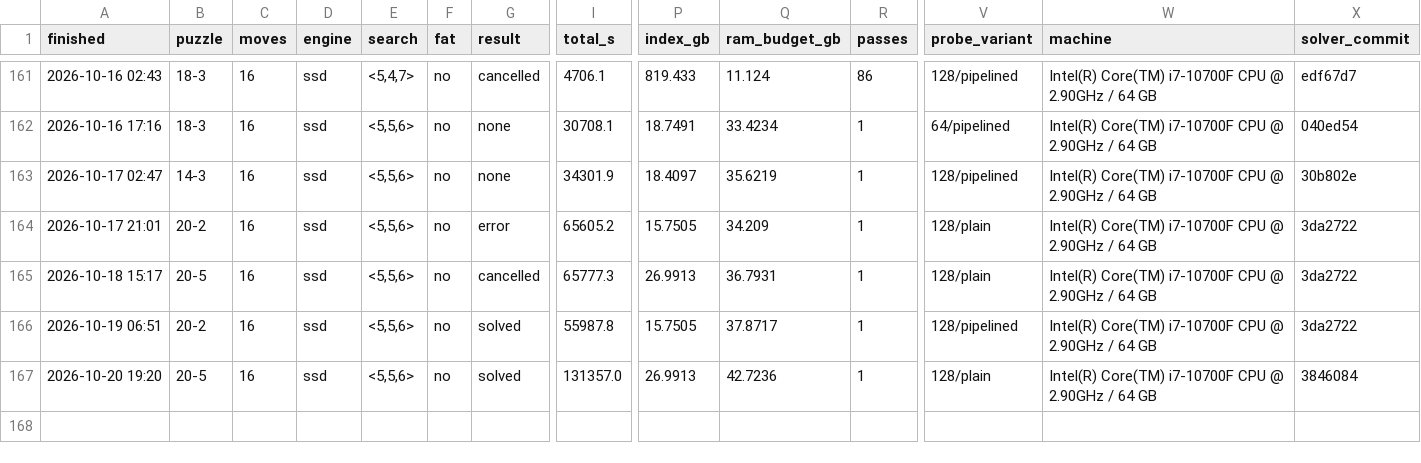
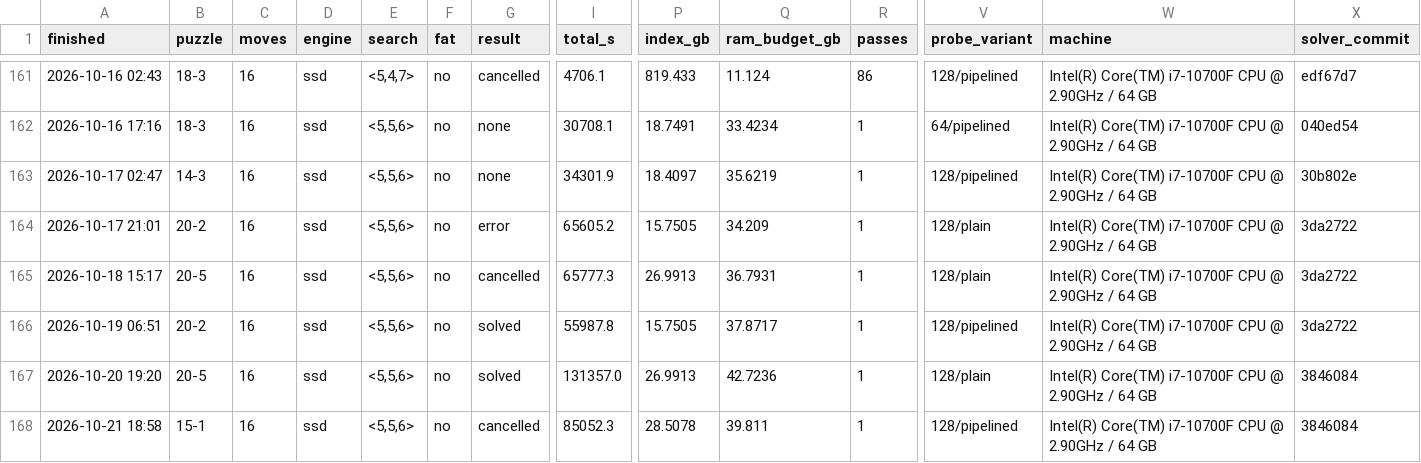
Before and after one commit to zugebot/Mindbender-Solver, a CSV file: docs/run_history.csv, drawn as a sheet; only a part is shown, gaps mark what is left out; rows hold the shown columns only; the diff names each change by its address in the sheet, - before the commit and + after, or states it on an @@ line.

```diff
--- a/docs/run_history.csv
+++ b/docs/run_history.csv
+row 168: 2026-10-21 18:58 | 15-1 | 16 | ssd | <5,5,6> | no | cancelled | 85052.3 | 28.5078 | 39.811 | 1 | 128/pipelined | Intel(R) Core(TM) i7-10700F CPU @ 2.90GHz / 64 GB | 3846084
```
Also changed, not shown: 1 other file.
